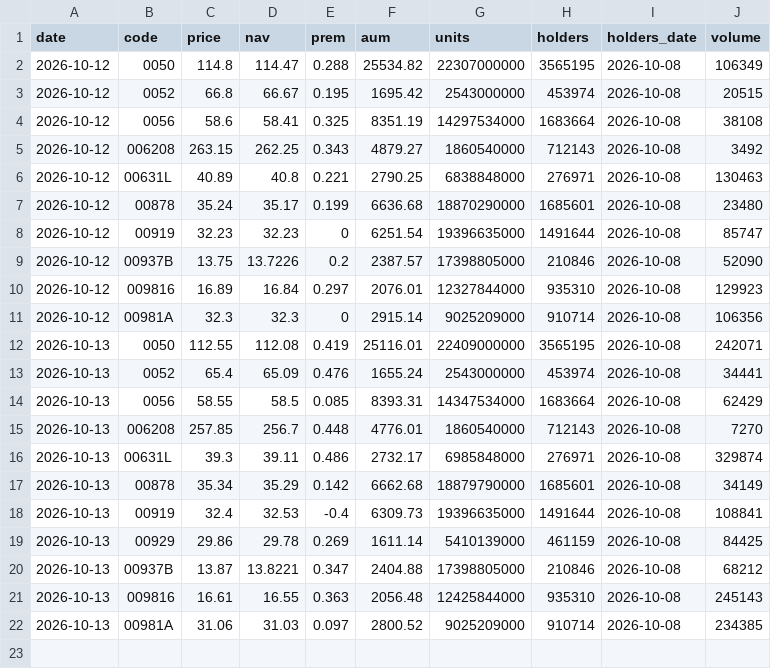
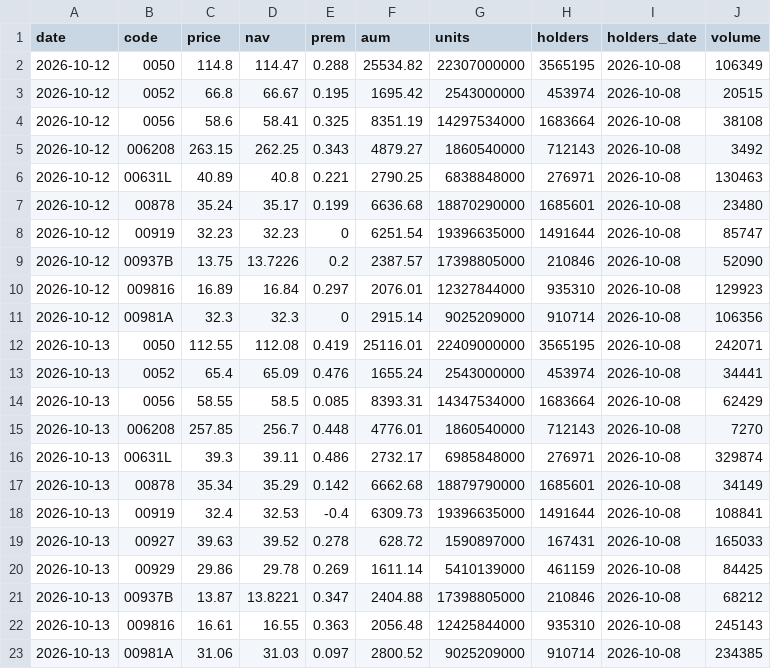
Before and after one commit to jey2204-creator/etf, a CSV file: data/history.csv, drawn as a sheet; the diff names each change by its address in the sheet, - before the commit and + after, or states it on an @@ line.

```diff
--- a/data/history.csv
+++ b/data/history.csv
+row 19: 2026-10-13 | 00927 | 39.63 | 39.52 | 0.278 | 628.72 | 1590897000 | 167431 | 2026-10-08 | 165033
```
Also changed, not shown: data/weekly.csv, 3 other files.
